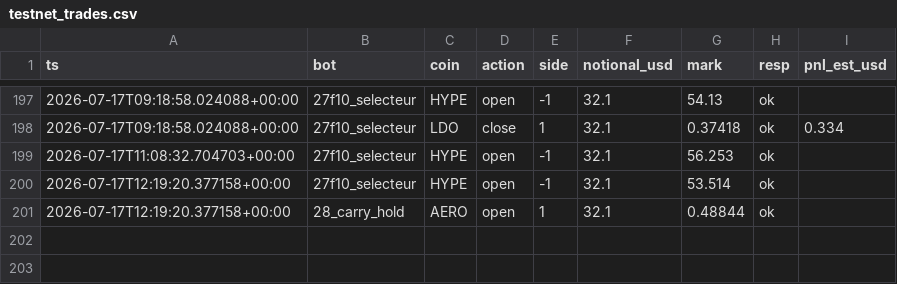
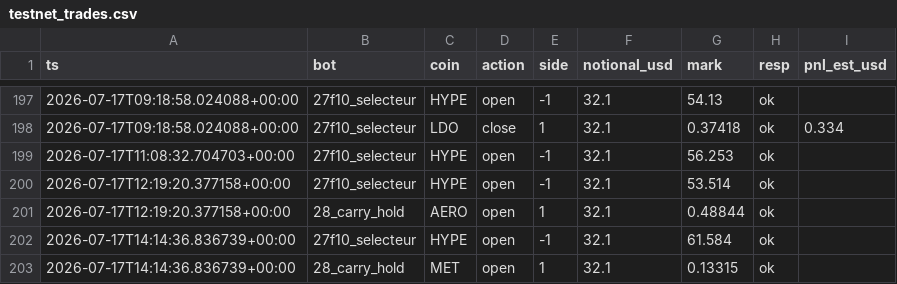
Before and after one commit to BSA-Laky/banc-paper, a CSV file: etat/testnet_trades.csv, drawn as a sheet; only a part is shown, gaps mark what is left out; the diff names each change by its address in the sheet, - before the commit and + after, or states it on an @@ line.

```diff
--- a/etat/testnet_trades.csv
+++ b/etat/testnet_trades.csv
+row 202: 2026-07-17T14:14:36.836739+00:00 | 27f10_selecteur | HYPE | open | -1 | 32.1 | 61.584 | ok
+row 203: 2026-07-17T14:14:36.836739+00:00 | 28_carry_hold | MET | open | 1 | 32.1 | 0.13315 | ok
```
Also changed, not shown: 2 other files.
